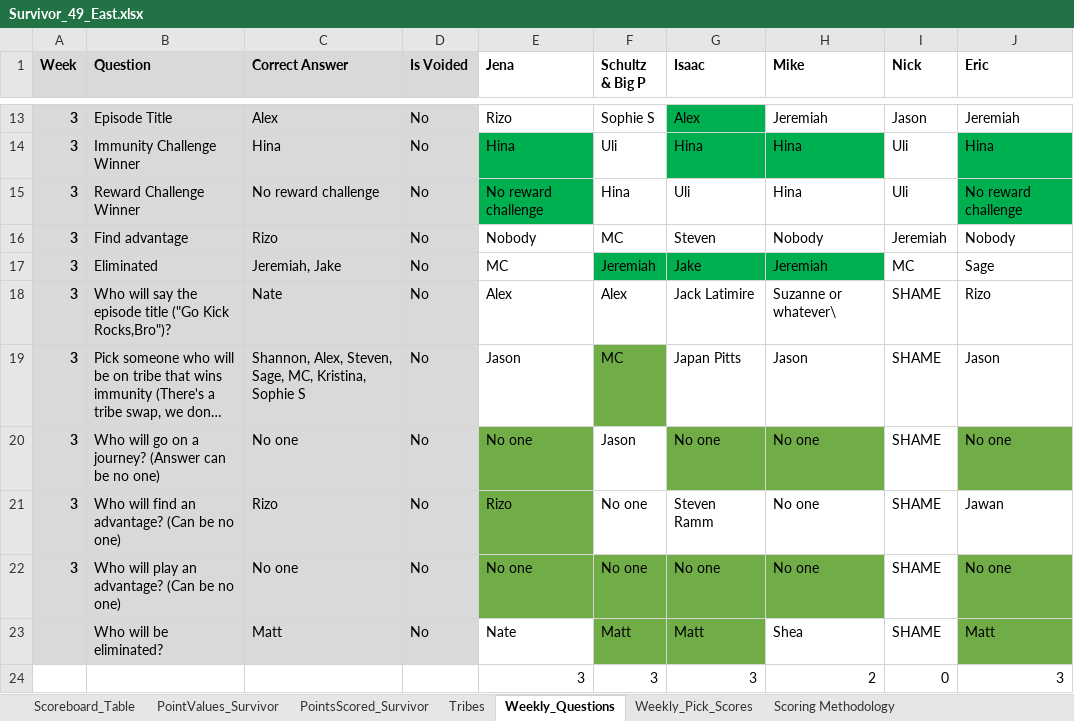
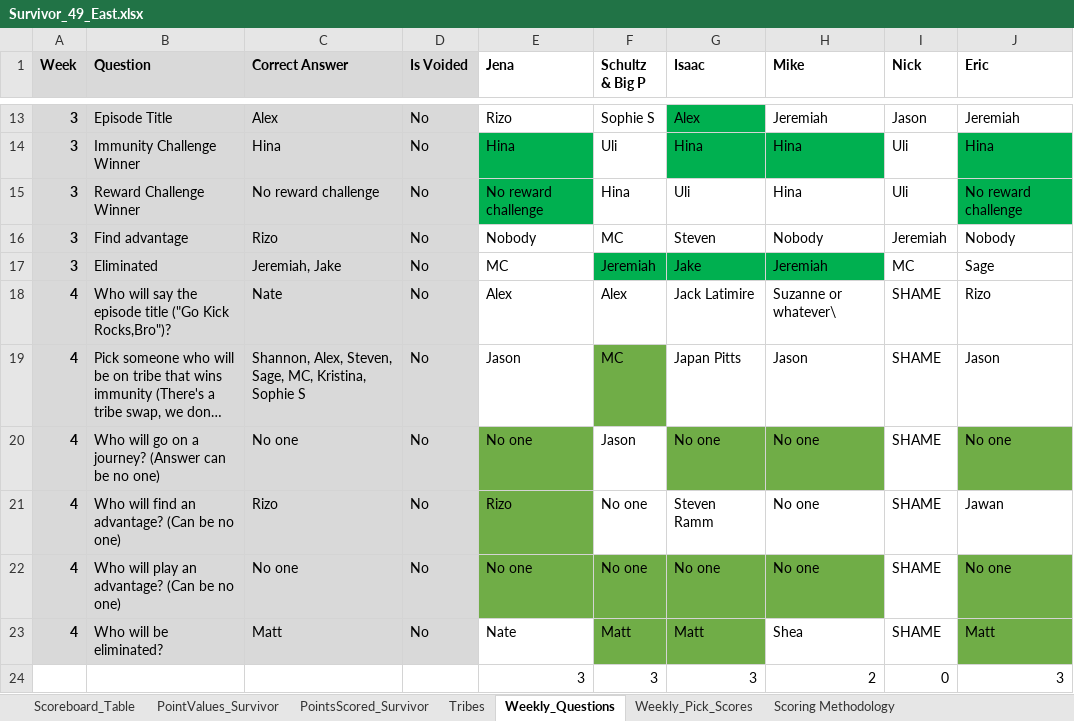
Before and after one commit to ischultz503/Survivor, an Excel workbook: data/east/Survivor_49_East.xlsx, sheet Weekly_Questions, drawn as a sheet; only a part is shown, gaps mark what is left out; long unchanged cells end in …; values as stored, in another font and other column widths than the file's, no borders; the diff names each change by its address in the sheet, - before the commit and + after, or states it on an @@ line.

```diff
--- a/data/east/Survivor_49_East.xlsx (sheet Weekly_Questions)
+++ b/data/east/Survivor_49_East.xlsx (sheet Weekly_Questions)
-A18:A22 (Week): 3
+A18:A22 (Week): 4
-A23 (Week): (empty)
+A23 (Week): 4
```
Also changed, not shown: data/PointsScored_Survivor_49.xlsx, 2 other files.
